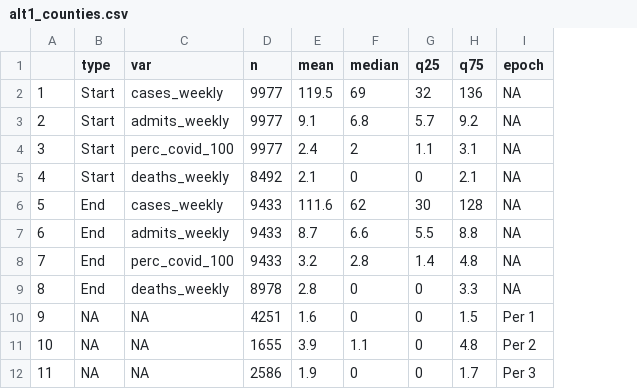
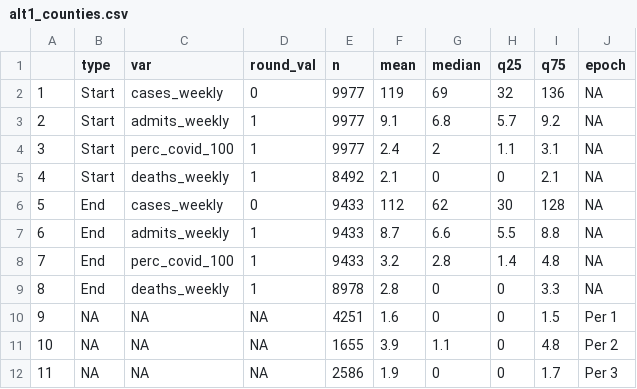
Before and after one commit to PPML/CDC_Community_Levels, a CSV file: 3 - Supplement/alt1_counties.csv, drawn as a sheet; addresses are those after the commit; the diff names each change by its address in the sheet, - before the commit and + after, or states it on an @@ line.

```diff
--- a/3 - Supplement/alt1_counties.csv
+++ b/3 - Supplement/alt1_counties.csv
+column D (round_val), rows 2-12: 0 | 1 | 1 | 1 | 0 | 1 | 1 | 1 | NA | NA | NA
-F2 (mean): 119.5
+F2 (mean): 119
-F6 (mean): 111.6
+F6 (mean): 112
```
Also changed, not shown: 3 - Supplement/alt1_states.csv, 3 - Supplement/alt2_counties.csv, 25 other files.
